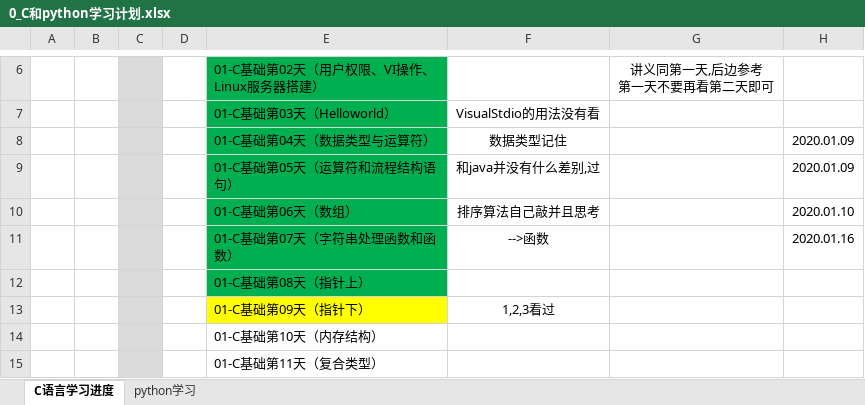
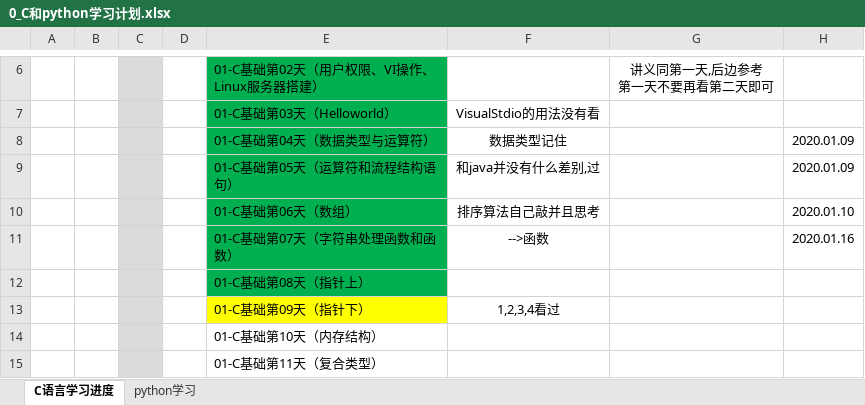
Before and after one commit to zzggxx/Summary, an Excel workbook: 0_C和python学习计划.xlsx, sheet C语言学习进度, drawn as a sheet; only a part is shown, gaps mark what is left out; values as stored, in another font and other column widths than the file's, no borders; the diff names each change by its address in the sheet, - before the commit and + after, or states it on an @@ line.

```diff
--- a/0_C和python学习计划.xlsx (sheet C语言学习进度)
+++ b/0_C和python学习计划.xlsx (sheet C语言学习进度)
-F13: 1,2,3看过
+F13: 1,2,3,4看过
```
Also changed, not shown: 0_2020年周报.xlsx, 1 other file.
